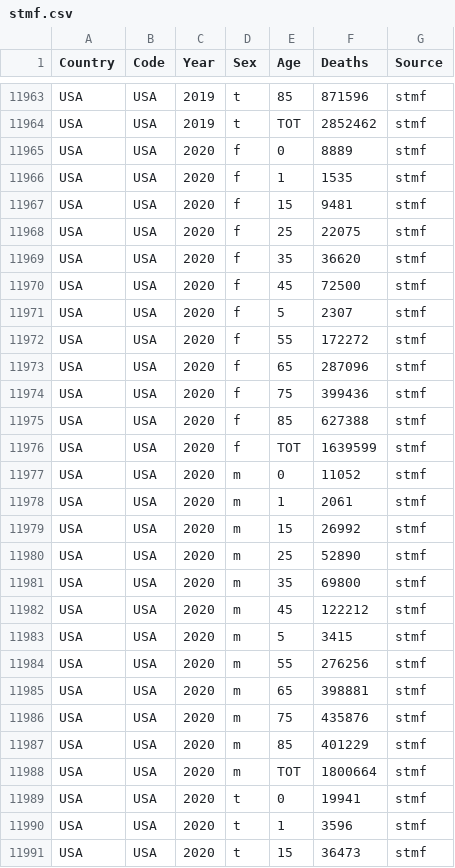
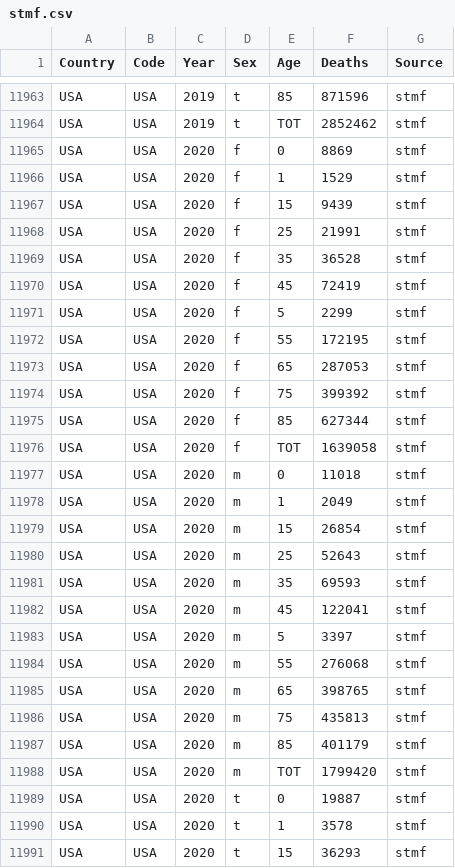
Before and after one commit to kikeacosta/TAG_patterns, a CSV file: Output/stmf.csv, drawn as a sheet; only a part is shown, gaps mark what is left out; the diff covers the shown part only.

```diff
--- a/Output/stmf.csv
+++ b/Output/stmf.csv
@@ -11964,28 +11964,28 @@ USA,USA,2019,t,85,871596,stmf
 USA,USA,2019,t,TOT,2852462,stmf
-USA,USA,2020,f,0,8889,stmf
-USA,USA,2020,f,1,1535,stmf
-USA,USA,2020,f,15,9481,stmf
-USA,USA,2020,f,25,22075,stmf
-USA,USA,2020,f,35,36620,stmf
-USA,USA,2020,f,45,72500,stmf
-USA,USA,2020,f,5,2307,stmf
-USA,USA,2020,f,55,172272,stmf
-USA,USA,2020,f,65,287096,stmf
-USA,USA,2020,f,75,399436,stmf
-USA,USA,2020,f,85,627388,stmf
-USA,USA,2020,f,TOT,1639599,stmf
-USA,USA,2020,m,0,11052,stmf
-USA,USA,2020,m,1,2061,stmf
-USA,USA,2020,m,15,26992,stmf
-USA,USA,2020,m,25,52890,stmf
-USA,USA,2020,m,35,69800,stmf
-USA,USA,2020,m,45,122212,stmf
-USA,USA,2020,m,5,3415,stmf
-USA,USA,2020,m,55,276256,stmf
-USA,USA,2020,m,65,398881,stmf
-USA,USA,2020,m,75,435876,stmf
-USA,USA,2020,m,85,401229,stmf
-USA,USA,2020,m,TOT,1800664,stmf
-USA,USA,2020,t,0,19941,stmf
-USA,USA,2020,t,1,3596,stmf
-USA,USA,2020,t,15,36473,stmf
+USA,USA,2020,f,0,8869,stmf
+USA,USA,2020,f,1,1529,stmf
+USA,USA,2020,f,15,9439,stmf
+USA,USA,2020,f,25,21991,stmf
+USA,USA,2020,f,35,36528,stmf
+USA,USA,2020,f,45,72419,stmf
+USA,USA,2020,f,5,2299,stmf
+USA,USA,2020,f,55,172195,stmf
+USA,USA,2020,f,65,287053,stmf
+USA,USA,2020,f,75,399392,stmf
+USA,USA,2020,f,85,627344,stmf
+USA,USA,2020,f,TOT,1639058,stmf
+USA,USA,2020,m,0,11018,stmf
+USA,USA,2020,m,1,2049,stmf
+USA,USA,2020,m,15,26854,stmf
+USA,USA,2020,m,25,52643,stmf
+USA,USA,2020,m,35,69593,stmf
+USA,USA,2020,m,45,122041,stmf
+USA,USA,2020,m,5,3397,stmf
+USA,USA,2020,m,55,276068,stmf
+USA,USA,2020,m,65,398765,stmf
+USA,USA,2020,m,75,435813,stmf
+USA,USA,2020,m,85,401179,stmf
+USA,USA,2020,m,TOT,1799420,stmf
+USA,USA,2020,t,0,19887,stmf
+USA,USA,2020,t,1,3578,stmf
+USA,USA,2020,t,15,36293,stmf
```
Also changed, not shown: 111 edited cells elsewhere in this file, Output/summary_all_sources_by_country.csv, Output/summary_selected_sources_by_country.csv, 5 other files.
